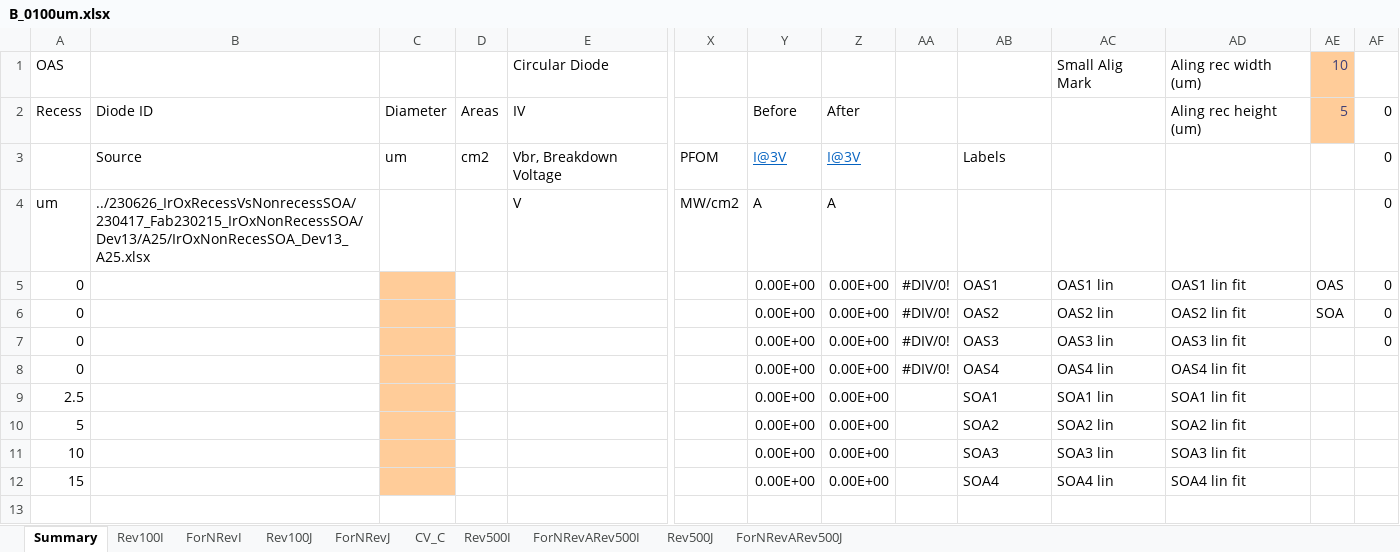
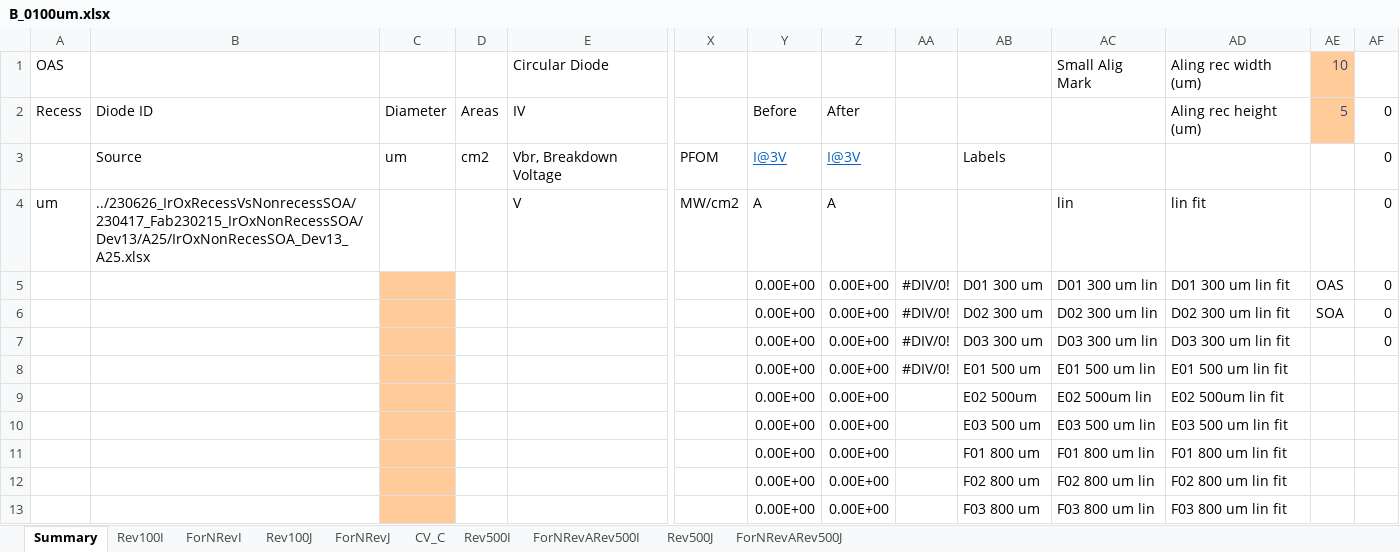
Before and after one commit to GitTurtleDone/excel_upload_fs, an Excel workbook: ComparisonExcelTemplates/B_0100um.xlsx, sheet Summary, drawn as a sheet; only a part is shown, gaps mark what is left out; values as stored, in another font and other column widths than the file's, no borders; charts and pictures not drawn; removed rows and columns are numbered as before the commit, all else as after; rows hold the shown columns only; the diff names each change by its address in the sheet, - before the commit and + after, or states it on an @@ line.

```diff
--- a/ComparisonExcelTemplates/B_0100um.xlsx (sheet Summary)
+++ b/ComparisonExcelTemplates/B_0100um.xlsx (sheet Summary)
-AC4: (empty)
+AC4: lin
-AD4: (empty)
+AD4: lin fit
-A5:A7: 0
+A5:A7: (empty)
-AB5: OAS1
+AB5: D01 300 um
-AC5: OAS1 lin
+AC5: D01 300 um lin
-AD5: OAS1 lin fit
+AD5: D01 300 um lin fit
-AB6: OAS2
+AB6: D02 300 um
-AC6: OAS2 lin
+AC6: D02 300 um lin
-AD6: OAS2 lin fit
+AD6: D02 300 um lin fit
-AB7: OAS3
+AB7: D03 300 um
-AC7: OAS3 lin
+AC7: D03 300 um lin
-AD7: OAS3 lin fit
+AD7: D03 300 um lin fit
-row 8: 0 |  |  |  |  |  | 0.00E+00 | 0.00E+00 | #DIV/0! | OAS4 | OAS4 lin | OAS4 lin fit
-row 9: 2.5 |  |  |  |  |  | 0.00E+00 | 0.00E+00 |  | SOA1 | SOA1 lin | SOA1 lin fit
-row 10: 5 |  |  |  |  |  | 0.00E+00 | 0.00E+00 |  | SOA2 | SOA2 lin | SOA2 lin fit
-row 11: 10 |  |  |  |  |  | 0.00E+00 | 0.00E+00 |  | SOA3 | SOA3 lin | SOA3 lin fit
-row 12: 15 |  |  |  |  |  | 0.00E+00 | 0.00E+00 |  | SOA4 | SOA4 lin | SOA4 lin fit
+row 8:  |  |  |  |  |  | 0.00E+00 | 0.00E+00 | #DIV/0! | E01 500 um | E01 500 um lin | E01 500 um lin fit
+row 9:  |  |  |  |  |  | 0.00E+00 | 0.00E+00 |  | E02 500um | E02 500um lin | E02 500um lin fit
+row 10:  |  |  |  |  |  | 0.00E+00 | 0.00E+00 |  | E03 500 um | E03 500 um lin | E03 500 um lin fit
+row 11:  |  |  |  |  |  | 0.00E+00 | 0.00E+00 |  | F01 800 um | F01 800 um lin | F01 800 um lin fit
+row 12:  |  |  |  |  |  | 0.00E+00 | 0.00E+00 |  | F02 800 um | F02 800 um lin | F02 800 um lin fit
+row 13:  |  |  |  |  |  | 0.00E+00 | 0.00E+00 |  | F03 800 um | F03 800 um lin | F03 800 um lin fit
```
Also changed, not shown: charts or pictures, ComparisonExcelTemplates/C_0200um.xlsx, ComparisonExcelTemplates/D_0300um.xlsx, 32 other files.
